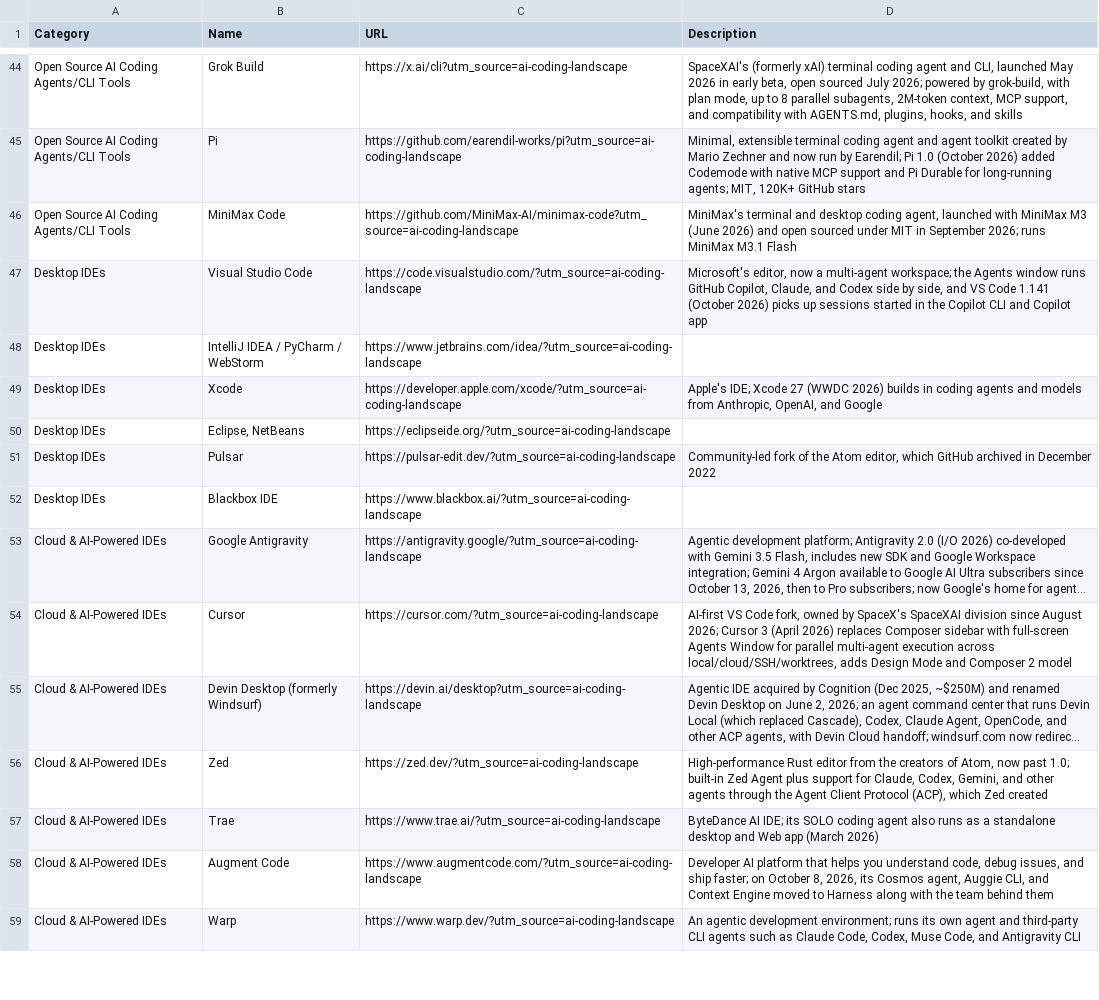
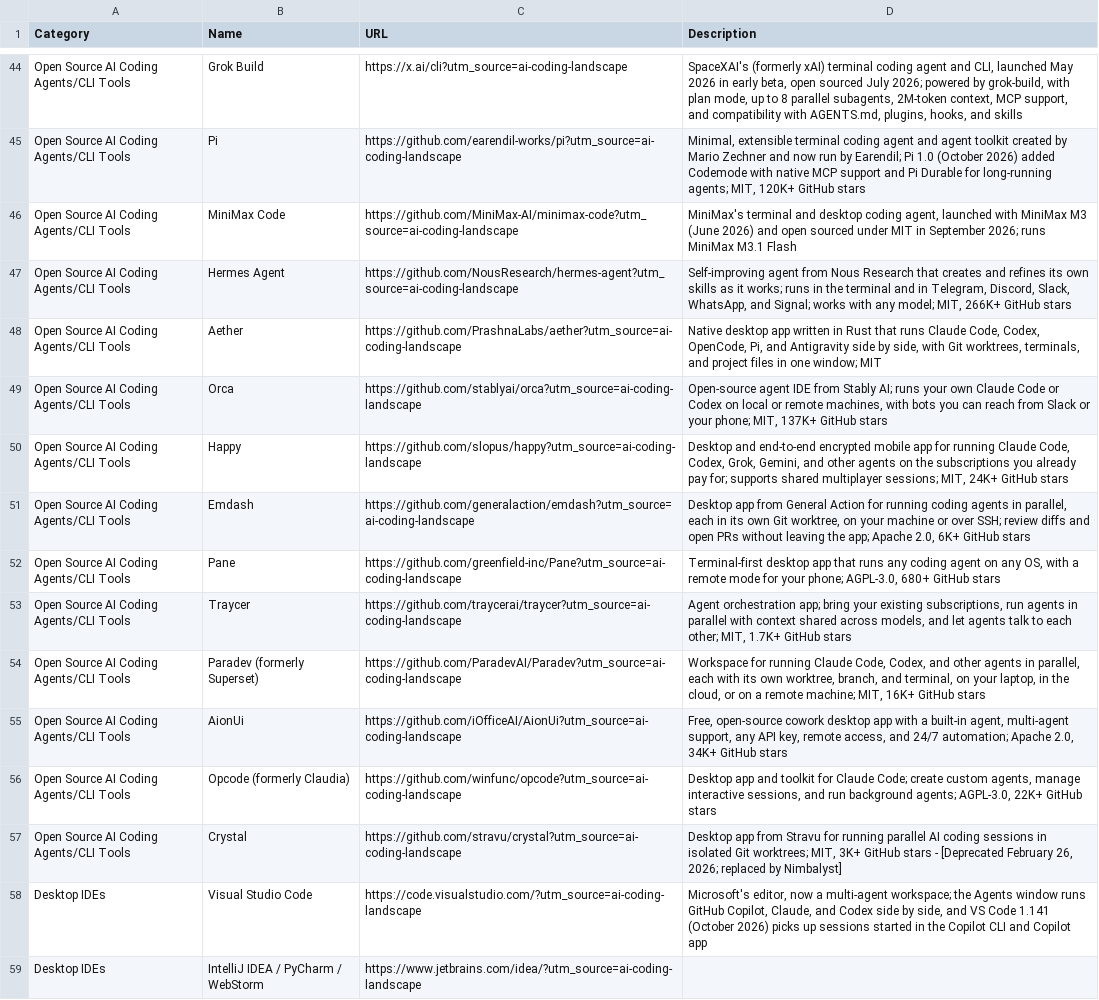
Before and after one commit to joylarkin/AI-Coding-Landscape, a CSV file: aicodingtools.csv, drawn as a sheet; only a part is shown, gaps mark what is left out; the shorter side is filled out with more unchanged rows; long unchanged cells end in …; the diff names each change by its address in the sheet, - before the commit and + after, or states it on an @@ line.

```diff
--- a/aicodingtools.csv
+++ b/aicodingtools.csv
+row 47: Open Source AI Coding Agents/CLI Tools | Hermes Agent | https://github.com/NousResearch/hermes-agent?utm_source=ai-coding-landscape | Self-improving agent from Nous Research that creates and refines its own skills as it works; runs in the terminal and in Telegram, Discord, Slack, WhatsApp, and Signal; works with any model; MIT, 266K+ GitHub stars
+row 48: Open Source AI Coding Agents/CLI Tools | Aether | https://github.com/PrashnaLabs/aether?utm_source=ai-coding-landscape | Native desktop app written in Rust that runs Claude Code, Codex, OpenCode, Pi, and Antigravity side by side, with Git worktrees, terminals, and project files in one window; MIT
+row 49: Open Source AI Coding Agents/CLI Tools | Orca | https://github.com/stablyai/orca?utm_source=ai-coding-landscape | Open-source agent IDE from Stably AI; runs your own Claude Code or Codex on local or remote machines, with bots you can reach from Slack or your phone; MIT, 137K+ GitHub stars
+row 50: Open Source AI Coding Agents/CLI Tools | Happy | https://github.com/slopus/happy?utm_source=ai-coding-landscape | Desktop and end-to-end encrypted mobile app for running Claude Code, Codex, Grok, Gemini, and other agents on the subscriptions you already pay for; supports shared multiplayer sessions; MIT, 24K+ GitHub stars
+row 51: Open Source AI Coding Agents/CLI Tools | Emdash | https://github.com/generalaction/emdash?utm_source=ai-coding-landscape | Desktop app from General Action for running coding agents in parallel, each in its own Git worktree, on your machine or over SSH; review diffs and open PRs without leaving the app; Apache 2.0, 6K+ GitHub stars
+row 52: Open Source AI Coding Agents/CLI Tools | Pane | https://github.com/greenfield-inc/Pane?utm_source=ai-coding-landscape | Terminal-first desktop app that runs any coding agent on any OS, with a remote mode for your phone; AGPL-3.0, 680+ GitHub stars
+row 53: Open Source AI Coding Agents/CLI Tools | Traycer | https://github.com/traycerai/traycer?utm_source=ai-coding-landscape | Agent orchestration app; bring your existing subscriptions, run agents in parallel with context shared across models, and let agents talk to each other; MIT, 1.7K+ GitHub stars
+row 54: Open Source AI Coding Agents/CLI Tools | Paradev (formerly Superset) | https://github.com/ParadevAI/Paradev?utm_source=ai-coding-landscape | Workspace for running Claude Code, Codex, and other agents in parallel, each with its own worktree, branch, and terminal, on your laptop, in the cloud, or on a remote machine; MIT, 16K+ GitHub stars
+row 55: Open Source AI Coding Agents/CLI Tools | AionUi | https://github.com/iOfficeAI/AionUi?utm_source=ai-coding-landscape | Free, open-source cowork desktop app with a built-in agent, multi-agent support, any API key, remote access, and 24/7 automation; Apache 2.0, 34K+ GitHub stars
+row 56: Open Source AI Coding Agents/CLI Tools | Opcode (formerly Claudia) | https://github.com/winfunc/opcode?utm_source=ai-coding-landscape | Desktop app and toolkit for Claude Code; create custom agents, manage interactive sessions, and run background agents; AGPL-3.0, 22K+ GitHub stars
+row 57: Open Source AI Coding Agents/CLI Tools | Crystal | https://github.com/stravu/crystal?utm_source=ai-coding-landscape | Desktop app from Stravu for running parallel AI coding sessions in isolated Git worktrees; MIT, 3K+ GitHub stars - [Deprecated February 26, 2026; replaced by Nimbalyst]
```
Also changed, not shown: 1 other file.
